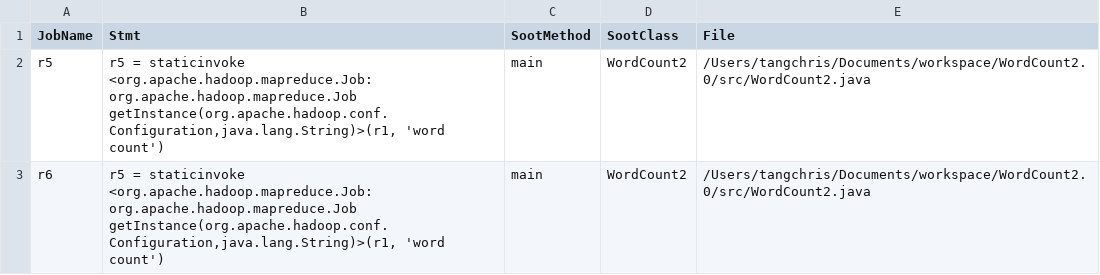
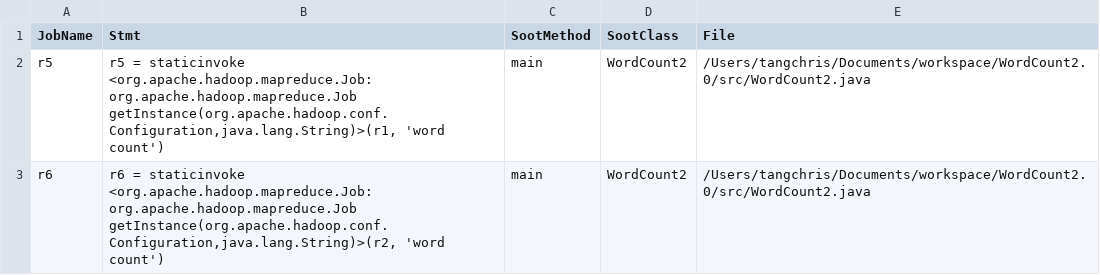
Before and after one commit to csytang/vreAnalyzer, a CSV file: feature.csv, drawn as a sheet.

```diff
--- a/feature.csv
+++ b/feature.csv
@@ -2,2 +2,2 @@ JobName,Stmt,SootMethod,SootClass,File
 r5,"r5 = staticinvoke <org.apache.hadoop.mapreduce.Job: org.apache.hadoop.mapreduce.Job getInstance(org.apache.hadoop.conf.Configuration,java.lang.String)>(r1, 'word count')","main","WordCount2","/Users/tangchris/Documents/workspace/WordCount2.0/src/WordCount2.java"
-r6,"r5 = staticinvoke <org.apache.hadoop.mapreduce.Job: org.apache.hadoop.mapreduce.Job getInstance(org.apache.hadoop.conf.Configuration,java.lang.String)>(r1, 'word count')","main","WordCount2","/Users/tangchris/Documents/workspace/WordCount2.0/src/WordCount2.java"
+r6,"r6 = staticinvoke <org.apache.hadoop.mapreduce.Job: org.apache.hadoop.mapreduce.Job getInstance(org.apache.hadoop.conf.Configuration,java.lang.String)>(r2, 'word count')","main","WordCount2","/Users/tangchris/Documents/workspace/WordCount2.0/src/WordCount2.java"
```
Also changed, not shown: 4 other files.
